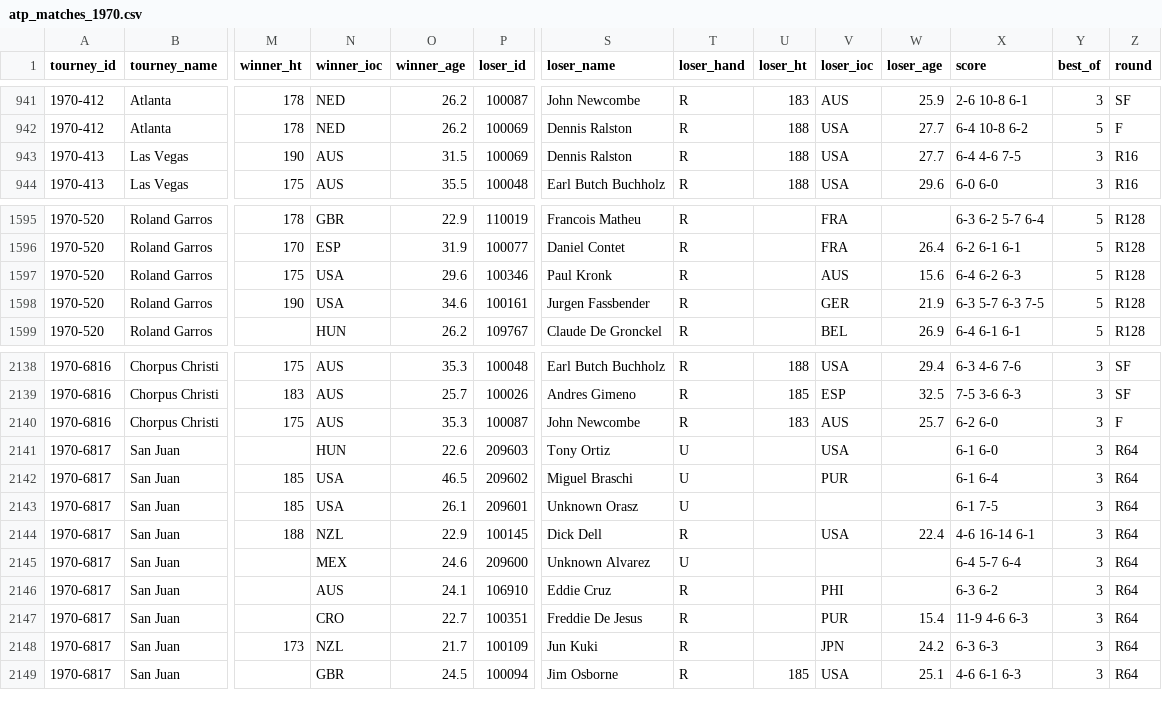
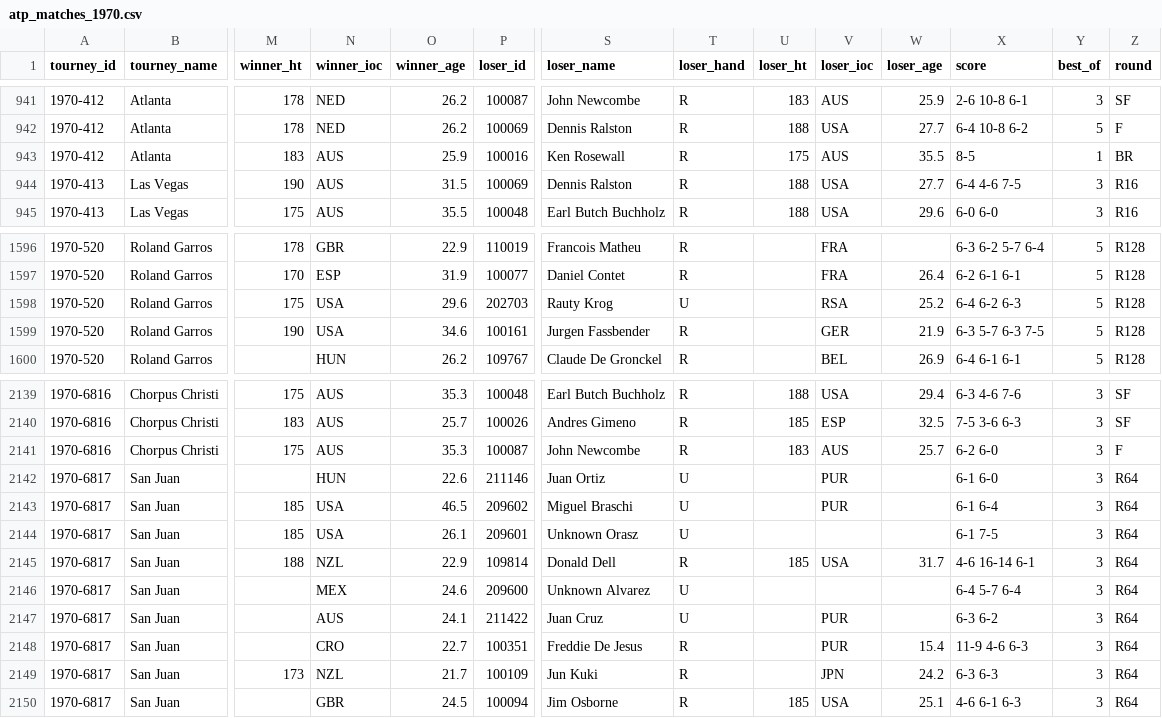
Before and after one commit to JeffSackmann/tennis_atp, a CSV file: atp_matches_1970.csv, drawn as a sheet; only a part is shown, gaps mark what is left out; addresses are those after the commit; rows hold the shown columns only; the diff names each change by its address in the sheet, - before the commit and + after, or states it on an @@ line.

Commit message:
1970 rg, atlanta, san juan fixes
add 3rd place match to Atlanta, fix players in other events

```diff
--- a/atp_matches_1970.csv
+++ b/atp_matches_1970.csv
+row 943: 1970-412 | Atlanta | 183 | AUS | 25.9 | 100016 | Ken Rosewall | R | 175 | AUS | 35.5 | 8-5 | 1 | BR
-P1598 (loser_id): 100346
+P1598 (loser_id): 202703
-S1598 (loser_name): Paul Kronk
+S1598 (loser_name): Rauty Krog
-T1598 (loser_hand): R
+T1598 (loser_hand): U
-V1598 (loser_ioc): AUS
+V1598 (loser_ioc): RSA
-W1598 (loser_age): 15.6
+W1598 (loser_age): 25.2
-P2142 (loser_id): 209603
+P2142 (loser_id): 211146
-S2142 (loser_name): Tony Ortiz
+S2142 (loser_name): Juan Ortiz
-V2142 (loser_ioc): USA
+V2142 (loser_ioc): PUR
-P2145 (loser_id): 100145
+P2145 (loser_id): 109814
-S2145 (loser_name): Dick Dell
+S2145 (loser_name): Donald Dell
-U2145 (loser_ht): (empty)
+U2145 (loser_ht): 185
-W2145 (loser_age): 22.4
+W2145 (loser_age): 31.7
-P2147 (loser_id): 106910
+P2147 (loser_id): 211422
-S2147 (loser_name): Eddie Cruz
+S2147 (loser_name): Juan Cruz
-T2147 (loser_hand): R
+T2147 (loser_hand): U
-V2147 (loser_ioc): PHI
+V2147 (loser_ioc): PUR
```
Also changed, not shown: 1 other file.
